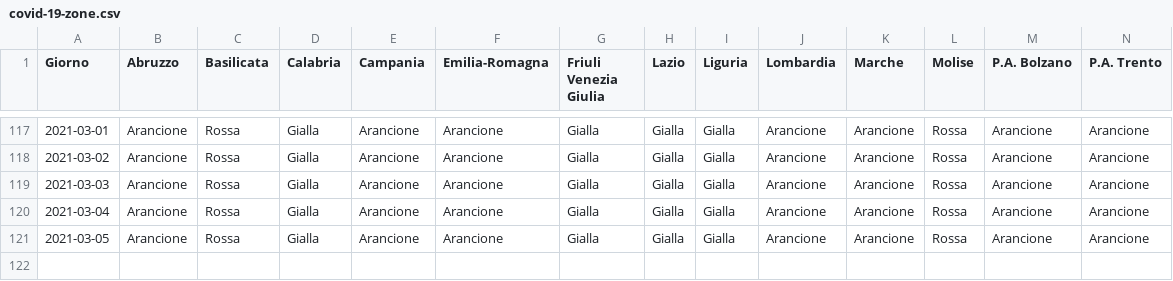
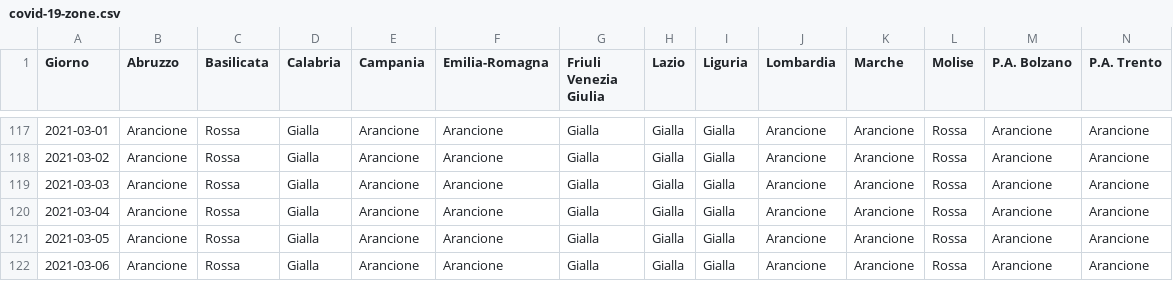
Before and after one commit to tsiotas/covid-19-zone, a CSV file: covid-19-zone.csv, drawn as a sheet; only a part is shown, gaps mark what is left out; rows hold the shown columns only; the diff names each change by its address in the sheet, - before the commit and + after, or states it on an @@ line.

```diff
--- a/covid-19-zone.csv
+++ b/covid-19-zone.csv
+row 122: 2021-03-06 | Arancione | Rossa | Gialla | Arancione | Arancione | Gialla | Gialla | Gialla | Arancione | Arancione | Rossa | Arancione | Arancione
```
Also changed, not shown: 1 other file.
